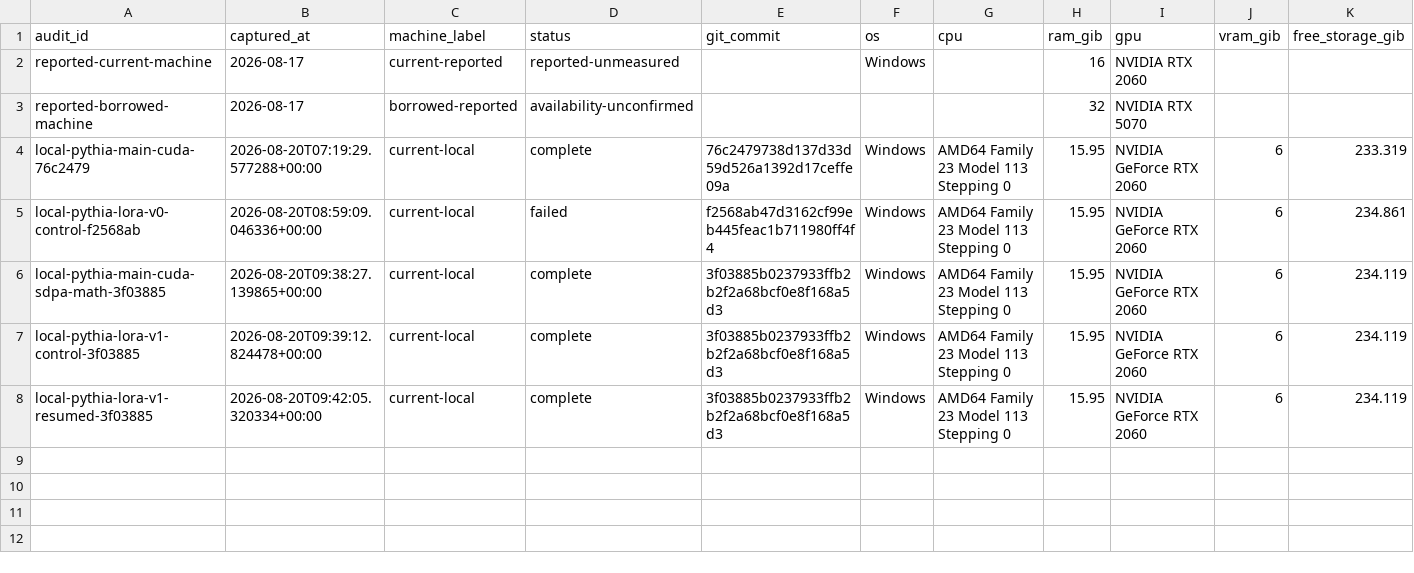
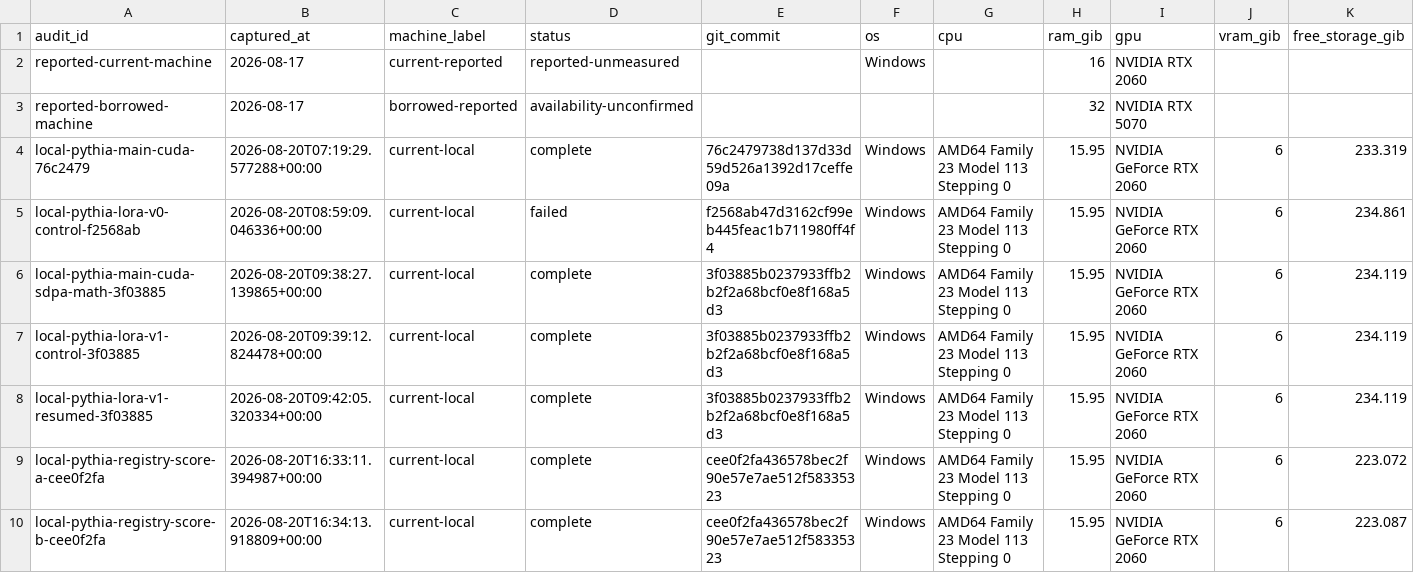
Before and after one commit to Parm-1/ChronoPersona, a CSV file: COMPUTE_LEDGER.csv, drawn as a sheet; only a part is shown; rows hold the shown columns only; the diff names each change by its address in the sheet, - before the commit and + after, or states it on an @@ line.

Commit message:
Publish verified registry scorer evidence

```diff
--- a/COMPUTE_LEDGER.csv
+++ b/COMPUTE_LEDGER.csv
+row 9: local-pythia-registry-score-a-cee0f2fa | 2026-08-20T16:33:11.394987+00:00 | current-local | complete | cee0f2fa436578bec2f90e57e7ae512f58335323 | Windows | AMD64 Family 23 Model 113 Stepping 0 | 15.95 | NVIDIA GeForce RTX 2060 | 6 | 223.072
+row 10: local-pythia-registry-score-b-cee0f2fa | 2026-08-20T16:34:13.918809+00:00 | current-local | complete | cee0f2fa436578bec2f90e57e7ae512f58335323 | Windows | AMD64 Family 23 Model 113 Stepping 0 | 15.95 | NVIDIA GeForce RTX 2060 | 6 | 223.087
```
Also changed, not shown: 14 other files.
